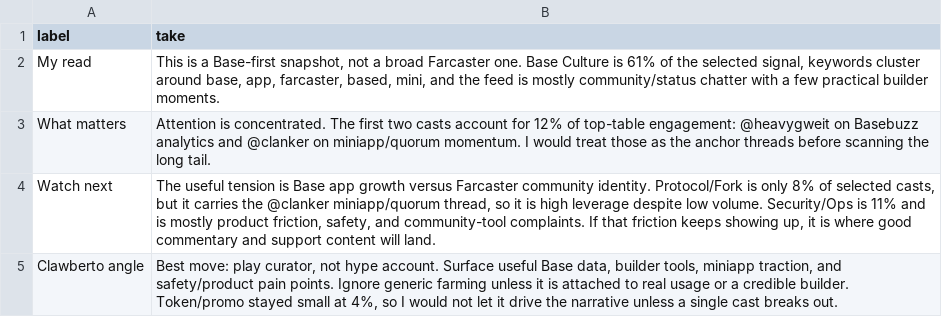
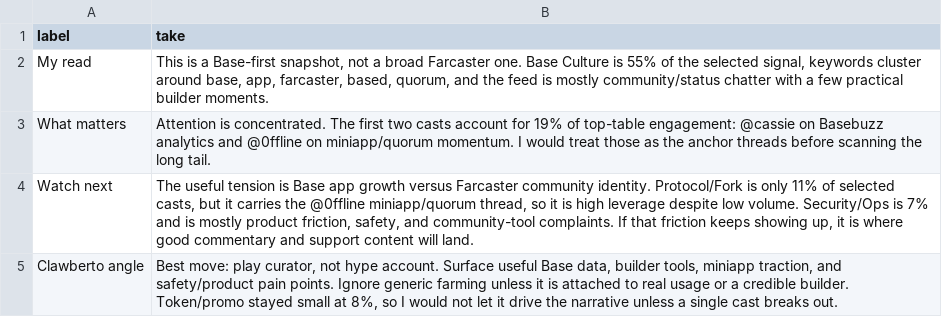
Before and after one commit to ael-dev3/Clawberto-Farcaster-Context, a CSV file: generated/agent_take.csv, drawn as a sheet.

```diff
--- a/generated/agent_take.csv
+++ b/generated/agent_take.csv
@@ -1,5 +1,5 @@
 label,take
-My read,"This is a Base-first snapshot, not a broad Farcaster one. Base Culture is 61% of the selected signal, keywords cluster around base, app, farcaster, based, mini, and the feed is mostly community/status chatter with a few practical builder moments."
-What matters,Attention is concentrated. The first two casts account for 12% of top-table engagement: @heavygweit on Basebuzz analytics and @clanker on miniapp/quorum momentum. I would treat those as the anchor threads before scanning the long tail.
-Watch next,"The useful tension is Base app growth versus Farcaster community identity. Protocol/Fork is only 8% of selected casts, but it carries the @clanker miniapp/quorum thread, so it is high leverage despite low volume. Security/Ops is 11% and is mostly product friction, safety, and community-tool complaints. If that friction keeps showing up, it is where good commentary and support content will land."
-Clawberto angle,"Best move: play curator, not hype account. Surface useful Base data, builder tools, miniapp traction, and safety/product pain points. Ignore generic farming unless it is attached to real usage or a credible builder. Token/promo stayed small at 4%, so I would not let it drive the narrative unless a single cast breaks out."
+My read,"This is a Base-first snapshot, not a broad Farcaster one. Base Culture is 55% of the selected signal, keywords cluster around base, app, farcaster, based, quorum, and the feed is mostly community/status chatter with a few practical builder moments."
+What matters,Attention is concentrated. The first two casts account for 19% of top-table engagement: @cassie on Basebuzz analytics and @0ffline on miniapp/quorum momentum. I would treat those as the anchor threads before scanning the long tail.
+Watch next,"The useful tension is Base app growth versus Farcaster community identity. Protocol/Fork is only 11% of selected casts, but it carries the @0ffline miniapp/quorum thread, so it is high leverage despite low volume. Security/Ops is 7% and is mostly product friction, safety, and community-tool complaints. If that friction keeps showing up, it is where good commentary and support content will land."
+Clawberto angle,"Best move: play curator, not hype account. Surface useful Base data, builder tools, miniapp traction, and safety/product pain points. Ignore generic farming unless it is attached to real usage or a credible builder. Token/promo stayed small at 8%, so I would not let it drive the narrative unless a single cast breaks out."
```
Also changed, not shown: public/generated/manifest.csv, public/generated/summary_metrics.csv, 21 other files.
